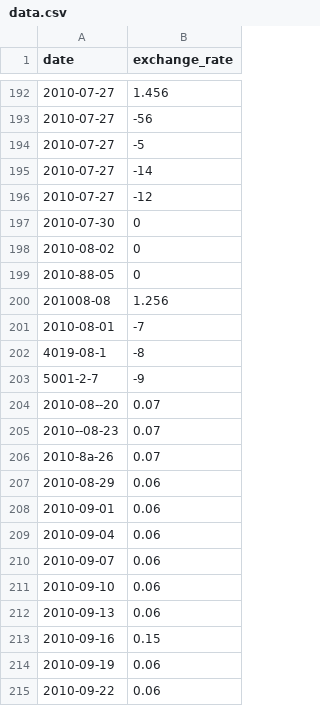
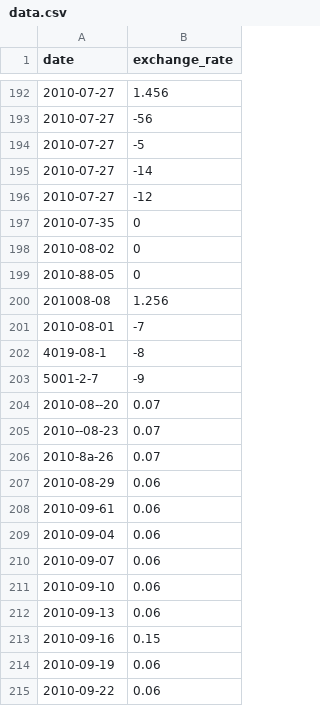
Before and after one commit to NigeParis/42-cpp-09, a CSV file: ex00/data.csv, drawn as a sheet; only a part is shown, gaps mark what is left out.

```diff
--- a/ex00/data.csv
+++ b/ex00/data.csv
@@ -196,3 +196,3 @@ date,exchange_rate
 2010-07-27,-12
-2010-07-30,0
+2010-07-35,0
 2010-08-02,0
@@ -207,3 +207,3 @@ date,exchange_rate
 2010-08-29, 0.06
-2010-09-01,0.06
+2010-09-61,0.06
 2010-09-04,0.06
```
Also changed, not shown: 2 other files.
